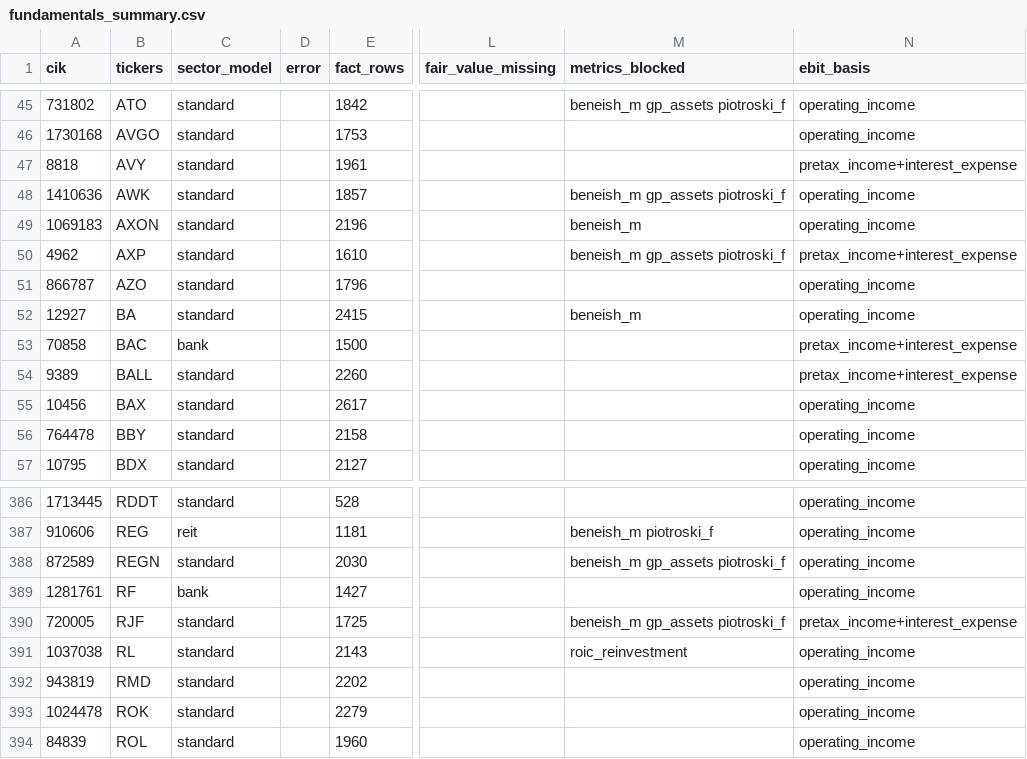
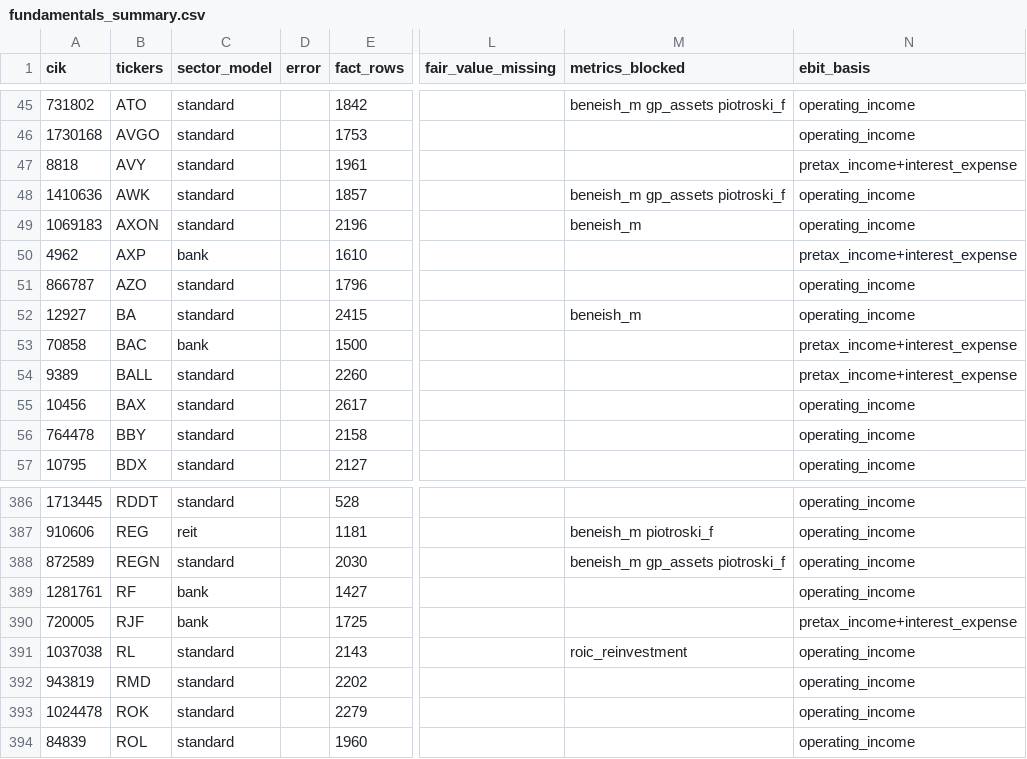
Before and after one commit to jbl2027/value-screener, a CSV file: data/fundamentals_summary.csv, drawn as a sheet; only a part is shown, gaps mark what is left out; the diff names each change by its address in the sheet, - before the commit and + after, or states it on an @@ line.

```diff
--- a/data/fundamentals_summary.csv
+++ b/data/fundamentals_summary.csv
-C50 (sector_model): standard
+C50 (sector_model): bank
-M50 (metrics_blocked): beneish_m gp_assets piotroski_f
+M50 (metrics_blocked): (empty)
-C390 (sector_model): standard
+C390 (sector_model): bank
-M390 (metrics_blocked): beneish_m gp_assets piotroski_f
+M390 (metrics_blocked): (empty)
```
Also changed, not shown: data/mapping_report.csv, data/metrics.csv, 13 other files.
